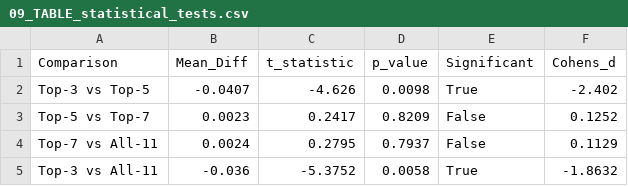
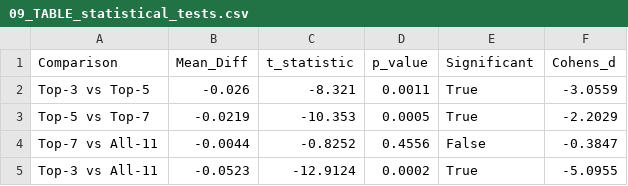
Before and after one commit to Deokdoki/AKI_Paper, a CSV file: results/09_TABLE_statistical_tests.csv, drawn as a sheet.

```diff
--- a/results/09_TABLE_statistical_tests.csv
+++ b/results/09_TABLE_statistical_tests.csv
@@ -1,5 +1,5 @@
 Comparison,Mean_Diff,t_statistic,p_value,Significant,Cohens_d
-Top-3 vs Top-5,-0.0407,-4.626,0.0098,True,-2.402
-Top-5 vs Top-7,0.0023,0.2417,0.8209,False,0.1252
-Top-7 vs All-11,0.0024,0.2795,0.7937,False,0.1129
-Top-3 vs All-11,-0.036,-5.3752,0.0058,True,-1.8632
+Top-3 vs Top-5,-0.026,-8.321,0.0011,True,-3.0559
+Top-5 vs Top-7,-0.0219,-10.353,0.0005,True,-2.2029
+Top-7 vs All-11,-0.0044,-0.8252,0.4556,False,-0.3847
+Top-3 vs All-11,-0.0523,-12.9124,0.0002,True,-5.0955
```
Also changed, not shown: results/07_TABLE_distribution_statistics.csv, results/08_TABLE_statistical_tests.csv, 37 other files.
